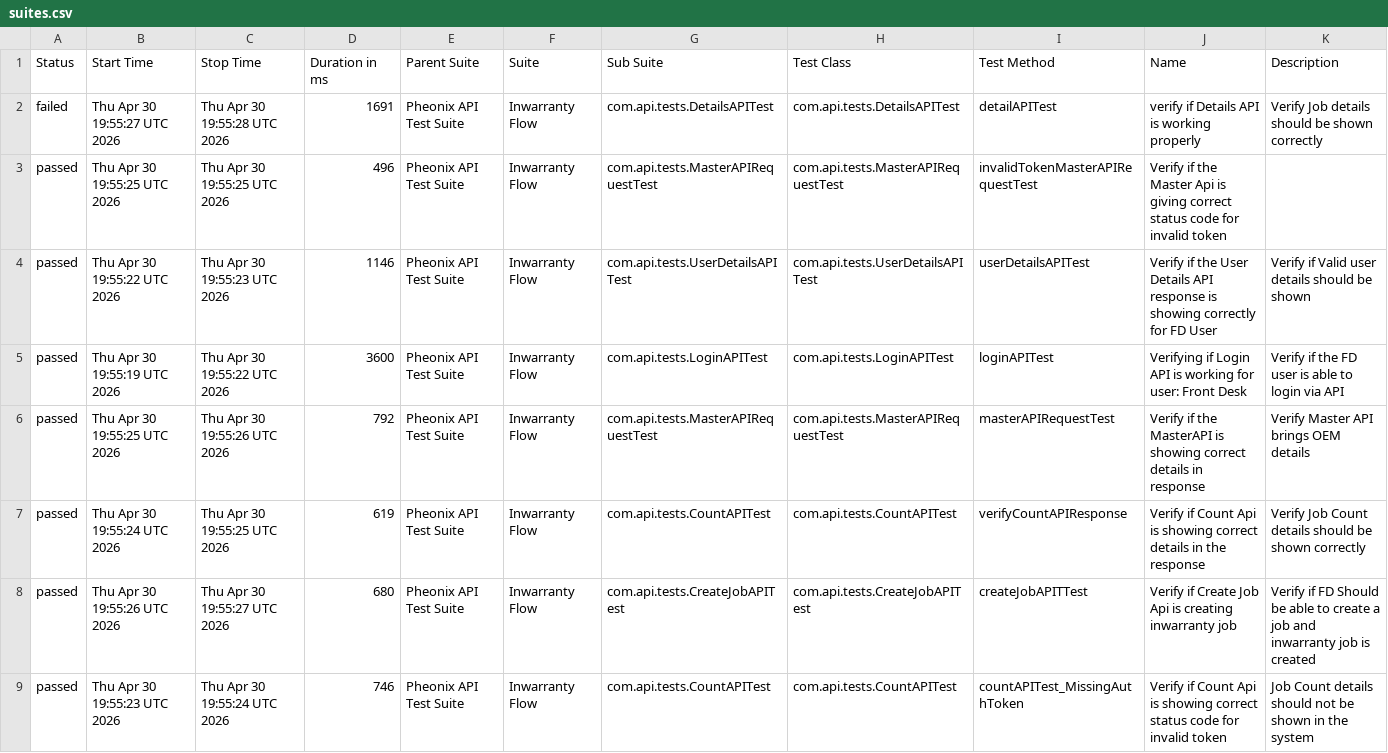
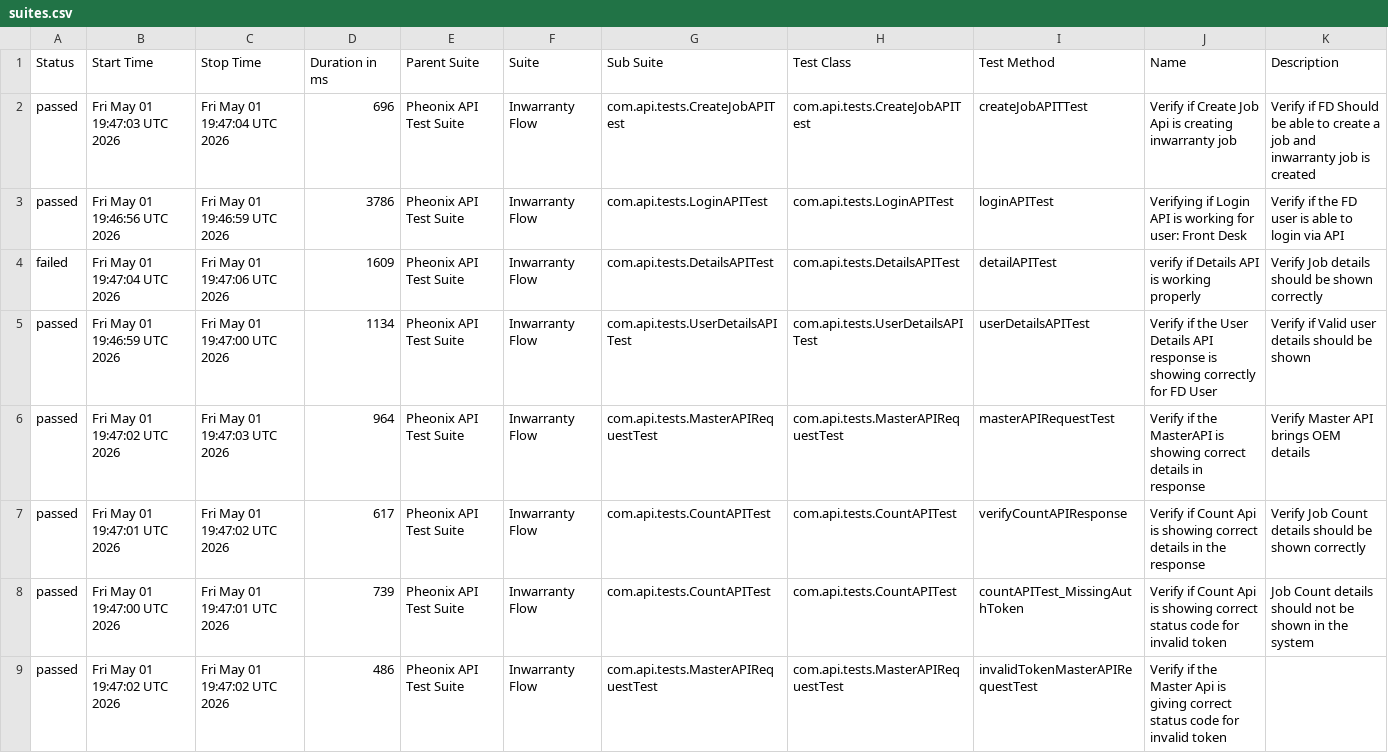
Before and after one commit to AnantKinlekar/PheonixTestAutomationFramework, a CSV file: data/suites.csv, drawn as a sheet.

```diff
--- a/data/suites.csv
+++ b/data/suites.csv
@@ -1,9 +1,9 @@
 "Status","Start Time","Stop Time","Duration in ms","Parent Suite","Suite","Sub Suite","Test Class","Test Method","Name","Description"
-"failed","Thu Apr 30 19:55:27 UTC 2026","Thu Apr 30 19:55:28 UTC 2026","1691","Pheonix API Test Suite","Inwarranty Flow","com.api.tests.DetailsAPITest","com.api.tests.DetailsAPITest","detailAPITest","verify if Details API is working properly","Verify Job details should be shown correctly"
-"passed","Thu Apr 30 19:55:25 UTC 2026","Thu Apr 30 19:55:25 UTC 2026","496","Pheonix API Test Suite","Inwarranty Flow","com.api.tests.MasterAPIRequestTest","com.api.tests.MasterAPIRequestTest","invalidTokenMasterAPIRequestTest","Verify if the Master Api is giving correct status code for invalid token",""
-"passed","Thu Apr 30 19:55:22 UTC 2026","Thu Apr 30 19:55:23 UTC 2026","1146","Pheonix API Test Suite","Inwarranty Flow","com.api.tests.UserDetailsAPITest","com.api.tests.UserDetailsAPITest","userDetailsAPITest","Verify if the User Details API response is showing correctly for FD User","Verify if Valid user details should be shown"
-"passed","Thu Apr 30 19:55:19 UTC 2026","Thu Apr 30 19:55:22 UTC 2026","3600","Pheonix API Test Suite","Inwarranty Flow","com.api.tests.LoginAPITest","com.api.tests.LoginAPITest","loginAPITest","Verifying if Login API is working for user: Front Desk","Verify if the FD user is able to login via API"
-"passed","Thu Apr 30 19:55:25 UTC 2026","Thu Apr 30 19:55:26 UTC 2026","792","Pheonix API Test Suite","Inwarranty Flow","com.api.tests.MasterAPIRequestTest","com.api.tests.MasterAPIRequestTest","masterAPIRequestTest","Verify if the MasterAPI is showing correct details in response","Verify Master API brings OEM details"
-"passed","Thu Apr 30 19:55:24 UTC 2026","Thu Apr 30 19:55:25 UTC 2026","619","Pheonix API Test Suite","Inwarranty Flow","com.api.tests.CountAPITest","com.api.tests.CountAPITest","verifyCountAPIResponse","Verify if Count Api is showing correct details in the response","Verify Job Count details should be shown correctly"
-"passed","Thu Apr 30 19:55:26 UTC 2026","Thu Apr 30 19:55:27 UTC 2026","680","Pheonix API Test Suite","Inwarranty Flow","com.api.tests.CreateJobAPITest","com.api.tests.CreateJobAPITest","createJobAPITTest","Verify if Create Job Api is creating inwarranty job","Verify if FD Should be able to create a job and inwarranty job is created"
-"passed","Thu Apr 30 19:55:23 UTC 2026","Thu Apr 30 19:55:24 UTC 2026","746","Pheonix API Test Suite","Inwarranty Flow","com.api.tests.CountAPITest","com.api.tests.CountAPITest","countAPITest_MissingAuthToken","Verify if Count Api is showing correct status code for invalid token","Job Count details should not be shown in the system"
+"passed","Fri May 01 19:47:03 UTC 2026","Fri May 01 19:47:04 UTC 2026","696","Pheonix API Test Suite","Inwarranty Flow","com.api.tests.CreateJobAPITest","com.api.tests.CreateJobAPITest","createJobAPITTest","Verify if Create Job Api is creating inwarranty job","Verify if FD Should be able to create a job and inwarranty job is created"
+"passed","Fri May 01 19:46:56 UTC 2026","Fri May 01 19:46:59 UTC 2026","3786","Pheonix API Test Suite","Inwarranty Flow","com.api.tests.LoginAPITest","com.api.tests.LoginAPITest","loginAPITest","Verifying if Login API is working for user: Front Desk","Verify if the FD user is able to login via API"
+"failed","Fri May 01 19:47:04 UTC 2026","Fri May 01 19:47:06 UTC 2026","1609","Pheonix API Test Suite","Inwarranty Flow","com.api.tests.DetailsAPITest","com.api.tests.DetailsAPITest","detailAPITest","verify if Details API is working properly","Verify Job details should be shown correctly"
+"passed","Fri May 01 19:46:59 UTC 2026","Fri May 01 19:47:00 UTC 2026","1134","Pheonix API Test Suite","Inwarranty Flow","com.api.tests.UserDetailsAPITest","com.api.tests.UserDetailsAPITest","userDetailsAPITest","Verify if the User Details API response is showing correctly for FD User","Verify if Valid user details should be shown"
+"passed","Fri May 01 19:47:02 UTC 2026","Fri May 01 19:47:03 UTC 2026","964","Pheonix API Test Suite","Inwarranty Flow","com.api.tests.MasterAPIRequestTest","com.api.tests.MasterAPIRequestTest","masterAPIRequestTest","Verify if the MasterAPI is showing correct details in response","Verify Master API brings OEM details"
+"passed","Fri May 01 19:47:01 UTC 2026","Fri May 01 19:47:02 UTC 2026","617","Pheonix API Test Suite","Inwarranty Flow","com.api.tests.CountAPITest","com.api.tests.CountAPITest","verifyCountAPIResponse","Verify if Count Api is showing correct details in the response","Verify Job Count details should be shown correctly"
+"passed","Fri May 01 19:47:00 UTC 2026","Fri May 01 19:47:01 UTC 2026","739","Pheonix API Test Suite","Inwarranty Flow","com.api.tests.CountAPITest","com.api.tests.CountAPITest","countAPITest_MissingAuthToken","Verify if Count Api is showing correct status code for invalid token","Job Count details should not be shown in the system"
+"passed","Fri May 01 19:47:02 UTC 2026","Fri May 01 19:47:02 UTC 2026","486","Pheonix API Test Suite","Inwarranty Flow","com.api.tests.MasterAPIRequestTest","com.api.tests.MasterAPIRequestTest","invalidTokenMasterAPIRequestTest","Verify if the Master Api is giving correct status code for invalid token",""
```
Also changed, not shown: data/behaviors.csv, 51 other files.
